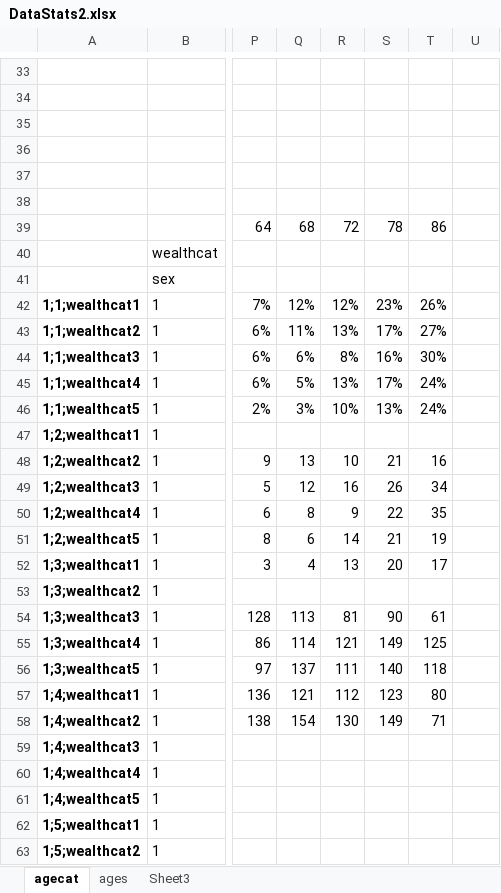
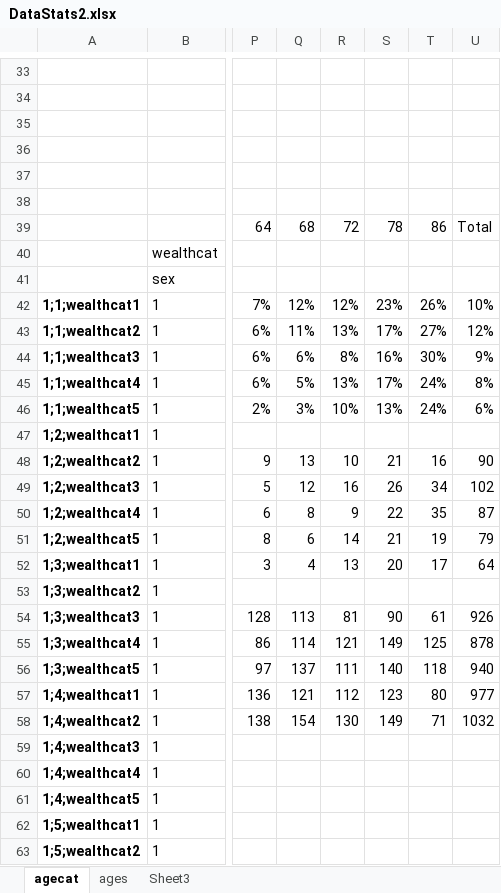
Before and after one commit to eresearchml/EconProject, an Excel workbook: DataStats2.xlsx, sheet agecat, drawn as a sheet; only a part is shown, gaps mark what is left out; values as stored, in another font and other column widths than the file's, no borders; the diff covers the shown part only; the diff names each change by its address in the sheet, - before the commit and + after, or states it on an @@ line.

```diff
--- a/DataStats2.xlsx (sheet agecat)
+++ b/DataStats2.xlsx (sheet agecat)
-U39: (empty)
+U39: Total
-U42: (empty)
+U42: 10%
-U43: (empty)
+U43: 12%
-U44: (empty)
+U44: 9%
-U45: (empty)
+U45: 8%
-U46: (empty)
+U46: 6%
-U48: (empty)
+U48: 90
-U49: (empty)
+U49: 102
-U50: (empty)
+U50: 87
-U51: (empty)
+U51: 79
-U52: (empty)
+U52: 64
-U54: (empty)
+U54: 926
-U55: (empty)
+U55: 878
-U56: (empty)
+U56: 940
-U57: (empty)
+U57: 977
-U58: (empty)
+U58: 1032
```
Also changed, not shown: 8 edited cells elsewhere in this sheet, 7 other files.
